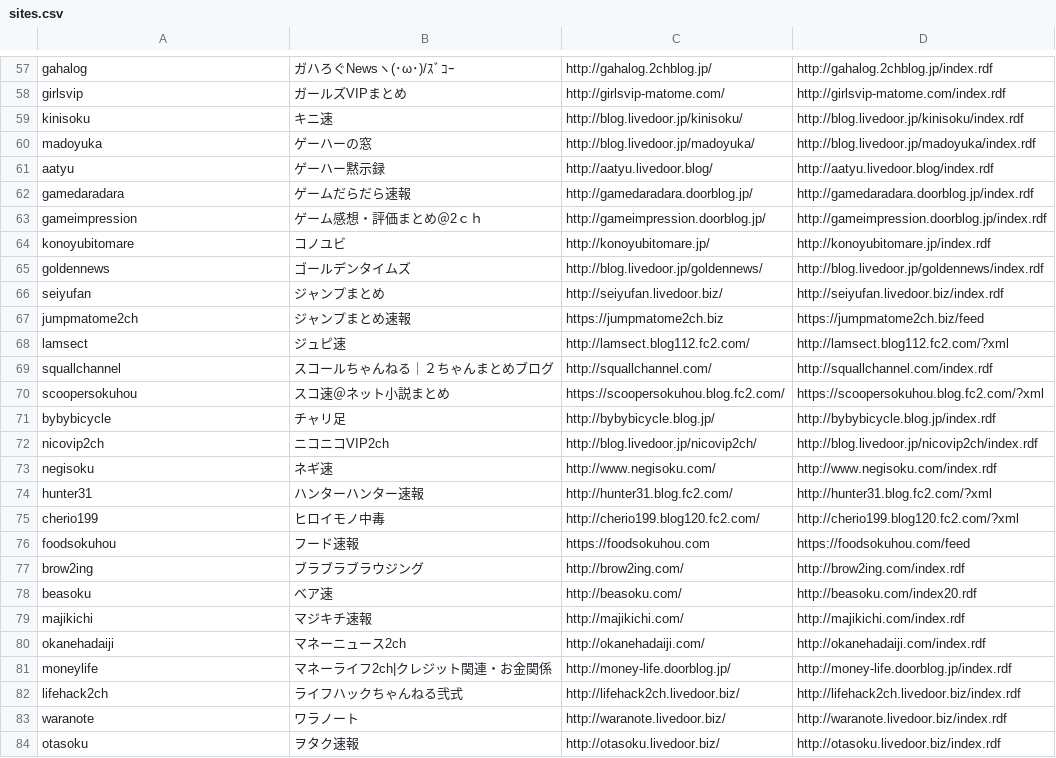
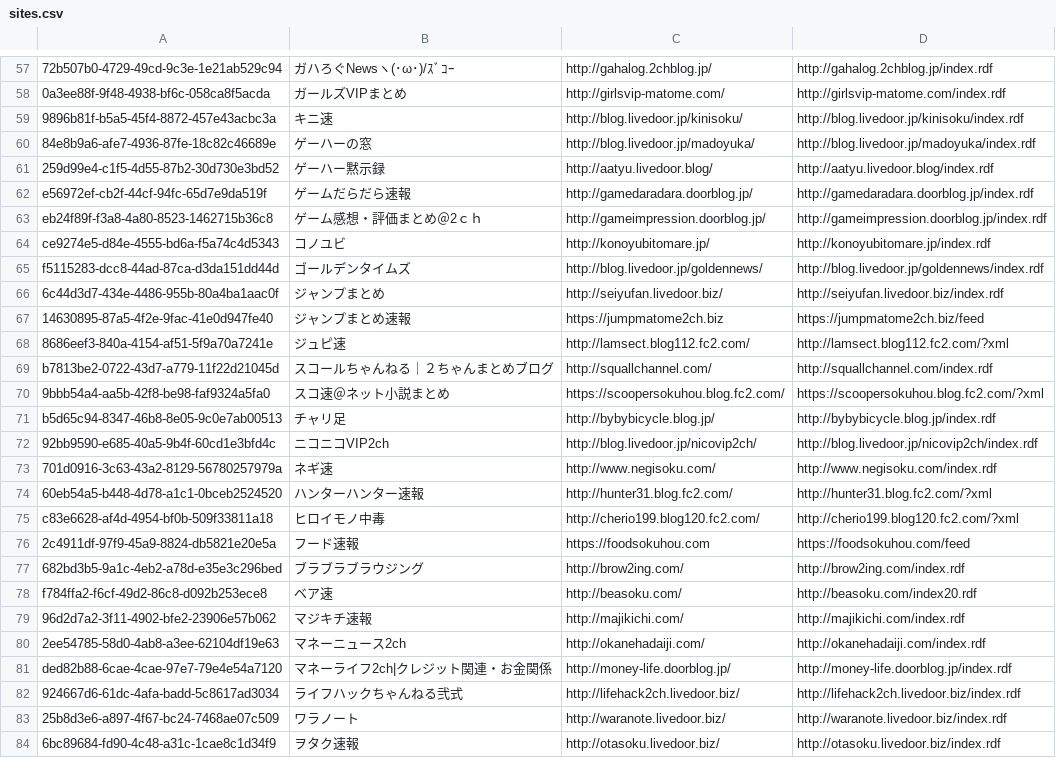
Before and after one commit to sidearrow/playground, a CSV file: downloader/sites.csv, drawn as a sheet; only a part is shown, gaps mark what is left out; the diff covers the shown part only; the diff names each change by its address in the sheet, - before the commit and + after, or states it on an @@ line.

```diff
--- a/downloader/sites.csv
+++ b/downloader/sites.csv
-A57: gahalog
+A57: 72b507b0-4729-49cd-9c3e-1e21ab529c94
-A58: girlsvip
+A58: 0a3ee88f-9f48-4938-bf6c-058ca8f5acda
-A59: kinisoku
+A59: 9896b81f-b5a5-45f4-8872-457e43acbc3a
-A60: madoyuka
+A60: 84e8b9a6-afe7-4936-87fe-18c82c46689e
-A61: aatyu
+A61: 259d99e4-c1f5-4d55-87b2-30d730e3bd52
-A62: gamedaradara
+A62: e56972ef-cb2f-44cf-94fc-65d7e9da519f
-A63: gameimpression
+A63: eb24f89f-f3a8-4a80-8523-1462715b36c8
-A64: konoyubitomare
+A64: ce9274e5-d84e-4555-bd6a-f5a74c4d5343
-A65: goldennews
+A65: f5115283-dcc8-44ad-87ca-d3da151dd44d
-A66: seiyufan
+A66: 6c44d3d7-434e-4486-955b-80a4ba1aac0f
-A67: jumpmatome2ch
+A67: 14630895-87a5-4f2e-9fac-41e0d947fe40
-A68: lamsect
+A68: 8686eef3-840a-4154-af51-5f9a70a7241e
-A69: squallchannel
+A69: b7813be2-0722-43d7-a779-11f22d21045d
-A70: scoopersokuhou
+A70: 9bbb54a4-aa5b-42f8-be98-faf9324a5fa0
-A71: bybybicycle
+A71: b5d65c94-8347-46b8-8e05-9c0e7ab00513
-A72: nicovip2ch
+A72: 92bb9590-e685-40a5-9b4f-60cd1e3bfd4c
-A73: negisoku
+A73: 701d0916-3c63-43a2-8129-56780257979a
-A74: hunter31
+A74: 60eb54a5-b448-4d78-a1c1-0bceb2524520
-A75: cherio199
+A75: c83e6628-af4d-4954-bf0b-509f33811a18
-A76: foodsokuhou
+A76: 2c4911df-97f9-45a9-8824-db5821e20e5a
-A77: brow2ing
+A77: 682bd3b5-9a1c-4eb2-a78d-e35e3c296bed
-A78: beasoku
+A78: f784ffa2-f6cf-49d2-86c8-d092b253ece8
-A79: majikichi
+A79: 96d2d7a2-3f11-4902-bfe2-23906e57b062
-A80: okanehadaiji
+A80: 2ee54785-58d0-4ab8-a3ee-62104df19e63
-A81: moneylife
+A81: ded82b88-6cae-4cae-97e7-79e4e54a7120
-A82: lifehack2ch
+A82: 924667d6-61dc-4afa-badd-5c8617ad3034
-A83: waranote
+A83: 25b8d3e6-a897-4f67-bc24-7468ae07c509
-A84: otasoku
+A84: 6bc89684-fd90-4c48-a31c-1cae8c1d34f9
```
Also changed, not shown: 92 edited cells elsewhere in this file, 7 other files.
